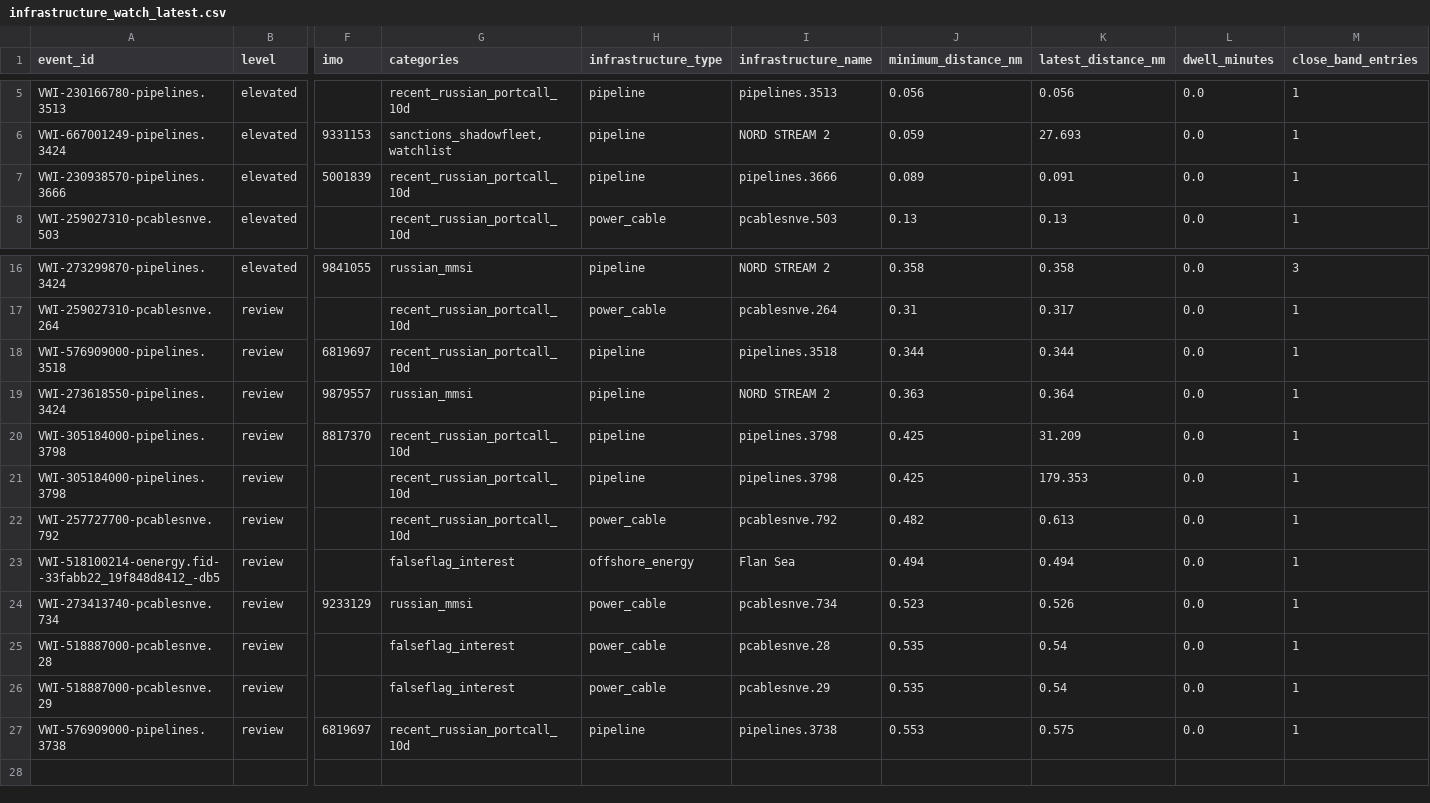
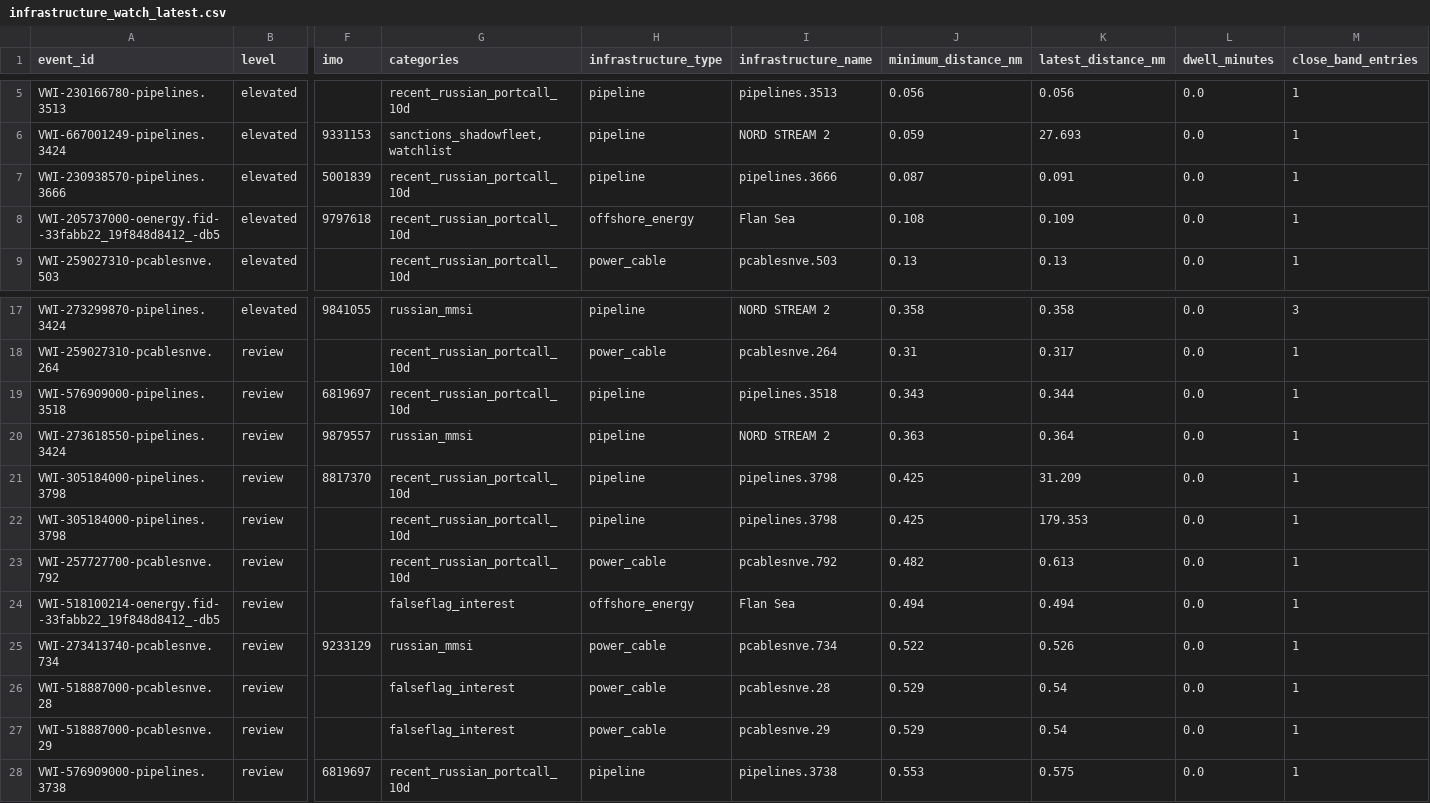
Before and after one commit to mowlsint/VoodooWhiskers, a CSV file: public/downloads/infrastructure_watch_latest.csv, drawn as a sheet; only a part is shown, gaps mark what is left out; addresses are those after the commit; rows hold the shown columns only; the diff names each change by its address in the sheet, - before the commit and + after, or states it on an @@ line.

```diff
--- a/public/downloads/infrastructure_watch_latest.csv
+++ b/public/downloads/infrastructure_watch_latest.csv
-J7 (minimum_distance_nm): 0.089
+J7 (minimum_distance_nm): 0.087
+row 8: VWI-205737000-oenergy.fid--33fabb22_19f848d8412_-db5 | elevated | 9797618 | recent_russian_portcall_10d | offshore_energy | Flan Sea | 0.108 | 0.109 | 0.0 | 1
-J19 (minimum_distance_nm): 0.344
+J19 (minimum_distance_nm): 0.343
-J25 (minimum_distance_nm): 0.523
+J25 (minimum_distance_nm): 0.522
-J26:J27 (minimum_distance_nm): 0.535
+J26:J27 (minimum_distance_nm): 0.529
```
Also changed, not shown: 27 other files.
